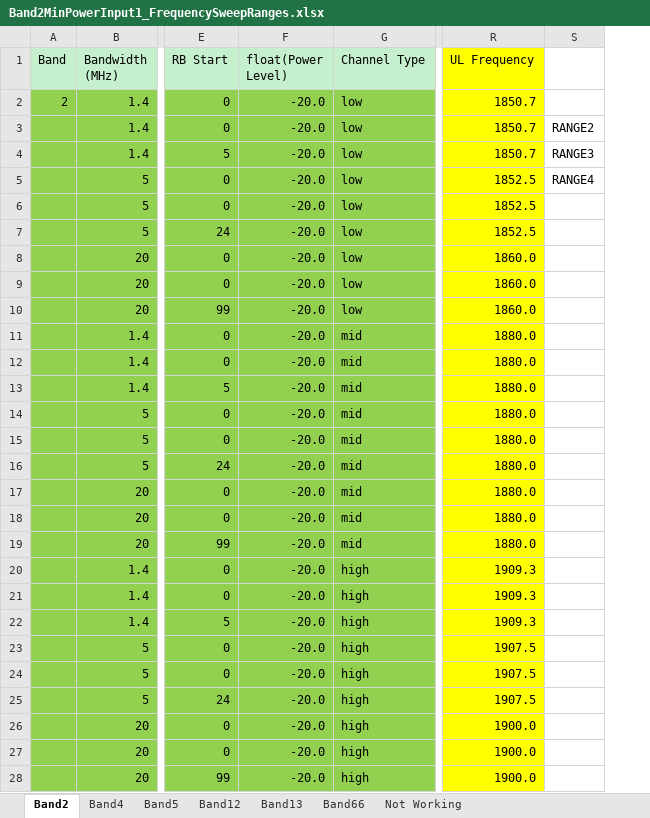
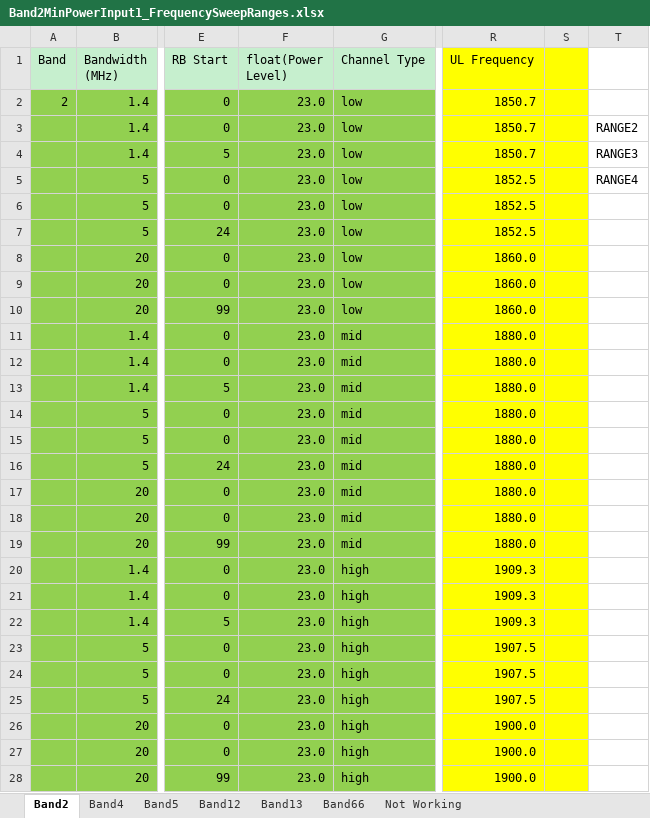
Before and after one commit to santhoshreddyfb/DVT-Wireless-HCL, an Excel workbook: Band2MinPowerInput1_FrequencySweepRanges.xlsx, sheet Band2, drawn as a sheet; only a part is shown, gaps mark what is left out; values as stored, in another font and other column widths than the file's, no borders; the diff names each change by its address in the sheet, - before the commit and + after, or states it on an @@ line.

Commit message:
modified:   Band2MinPowerInput1_FrequencySweepRanges.xlsx 	modified:   config_range5.json

```diff
--- a/Band2MinPowerInput1_FrequencySweepRanges.xlsx (sheet Band2)
+++ b/Band2MinPowerInput1_FrequencySweepRanges.xlsx (sheet Band2)
+column S, empty
-F2:F28 (float(Power Level)): -20.0
+F2:F28 (float(Power Level)): 23.0
```
Also changed, not shown: sheet Band66, sheet Band5, sheet Band12, sheet Band4, sheet Band13, formulas that keep their value, 1 other file.
